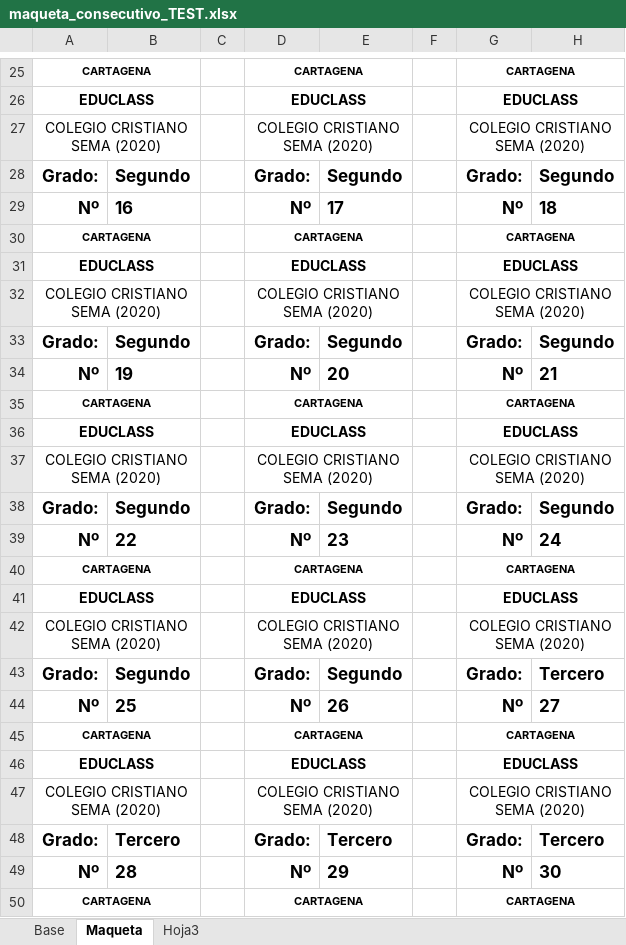
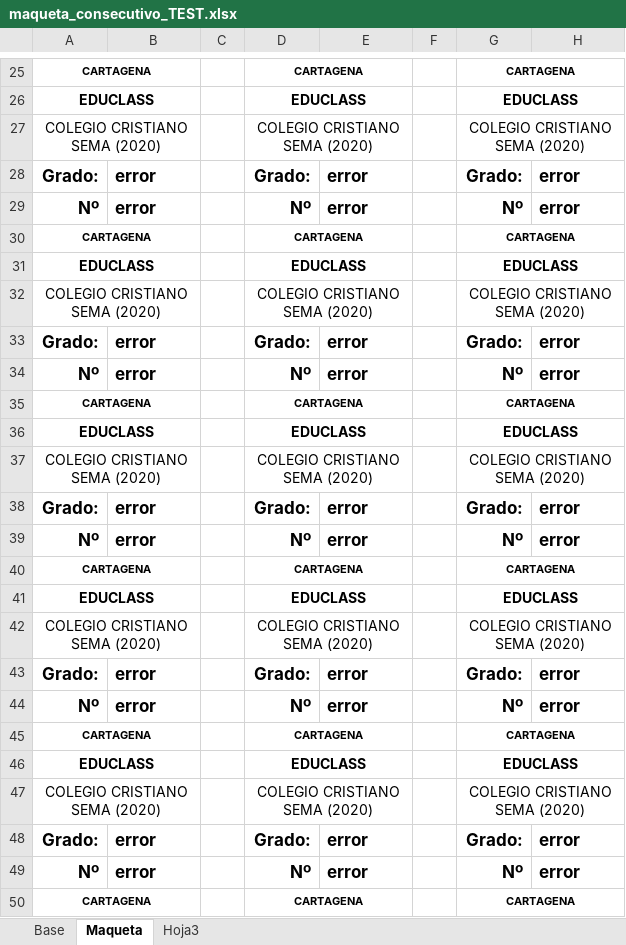
Before and after one commit to h3xabyte/boteduc, an Excel workbook: maqueta_consecutivo_TEST.xlsx, sheet Maqueta, drawn as a sheet; only a part is shown, gaps mark what is left out; values as stored, in another font and other column widths than the file's, no borders; the diff covers the shown part only; the diff names each change by its address in the sheet, - before the commit and + after, or states it on an @@ line.

```diff
--- a/maqueta_consecutivo_TEST.xlsx (sheet Maqueta)
+++ b/maqueta_consecutivo_TEST.xlsx (sheet Maqueta)
-B28: Segundo
+B28: error
-E28: Segundo
+E28: error
-H28: Segundo
+H28: error
-B29: 16
+B29: error
-E29: 17
+E29: error
-H29: 18
+H29: error
-B33: Segundo
+B33: error
-E33: Segundo
+E33: error
-H33: Segundo
+H33: error
-B34: 19
+B34: error
-E34: 20
+E34: error
-H34: 21
+H34: error
-B38: Segundo
+B38: error
-E38: Segundo
+E38: error
-H38: Segundo
+H38: error
-B39: 22
+B39: error
-E39: 23
+E39: error
-H39: 24
+H39: error
-B43: Segundo
+B43: error
-E43: Segundo
+E43: error
-H43: Tercero
+H43: error
-B44: 25
+B44: error
-E44: 26
+E44: error
-H44: 27
+H44: error
-B48: Tercero
+B48: error
-E48: Tercero
+E48: error
-H48: Tercero
+H48: error
-B49: 28
+B49: error
-E49: 29
+E49: error
-H49: 30
+H49: error
```
Also changed, not shown: 30 edited cells elsewhere in this sheet, sheet Base, maqueta_pin_TEST.xlsx, 1 other file.
